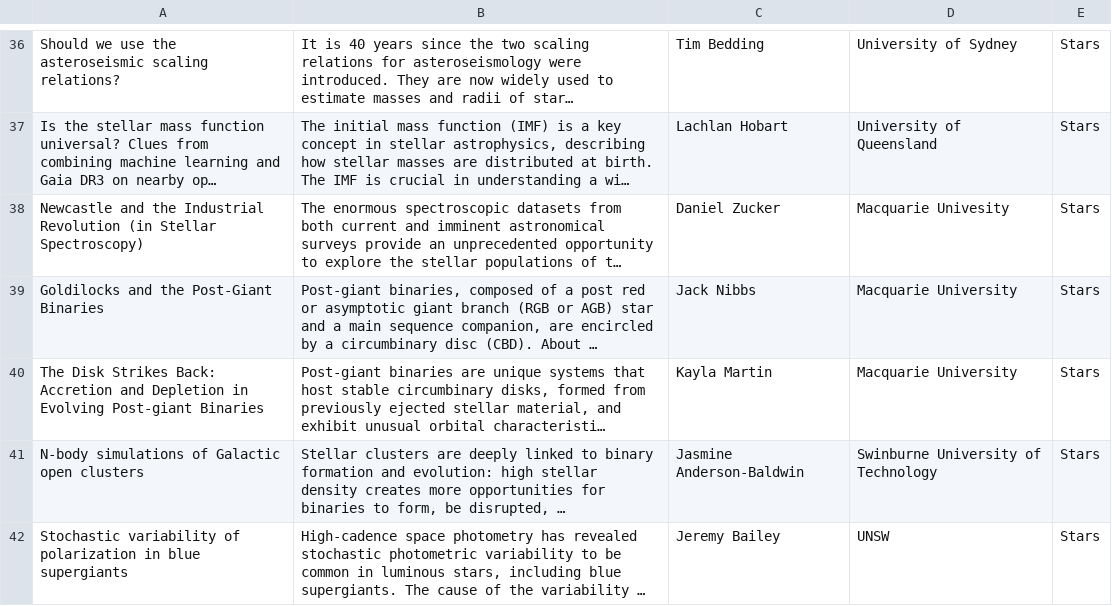
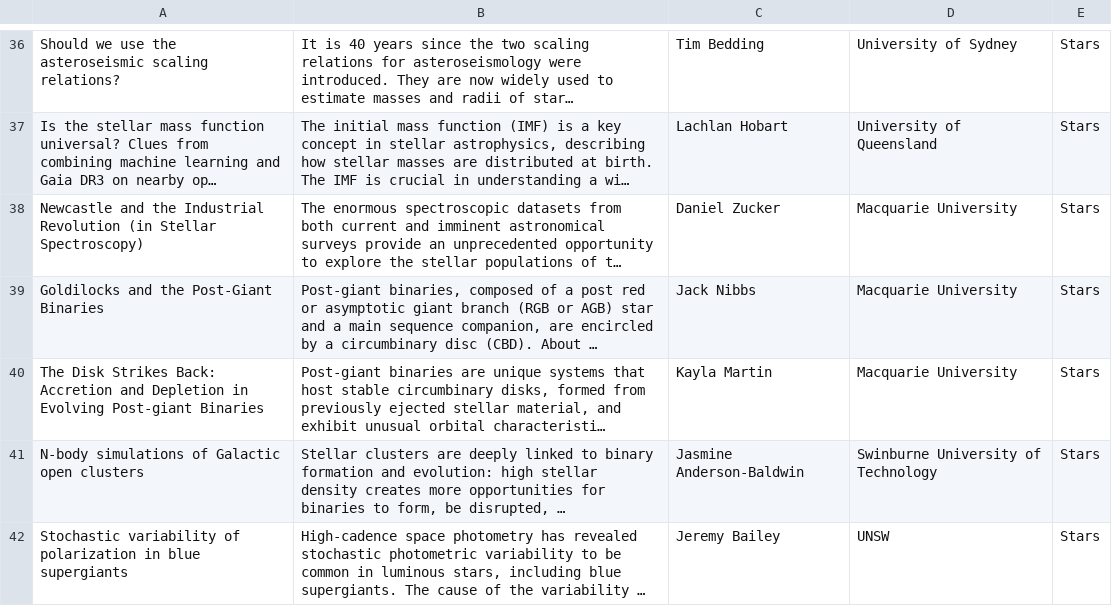
Before and after one commit to aew10/website, a CSV file: assets/data/SiN_AEW11_Information.csv, drawn as a sheet; only a part is shown, gaps mark what is left out; long unchanged cells end in …; the diff names each change by its address in the sheet, - before the commit and + after, or states it on an @@ line.

Commit message:
Fixed a typo

```diff
--- a/assets/data/SiN_AEW11_Information.csv
+++ b/assets/data/SiN_AEW11_Information.csv
-D38: Macquarie Univesity
+D38: Macquarie University
```
